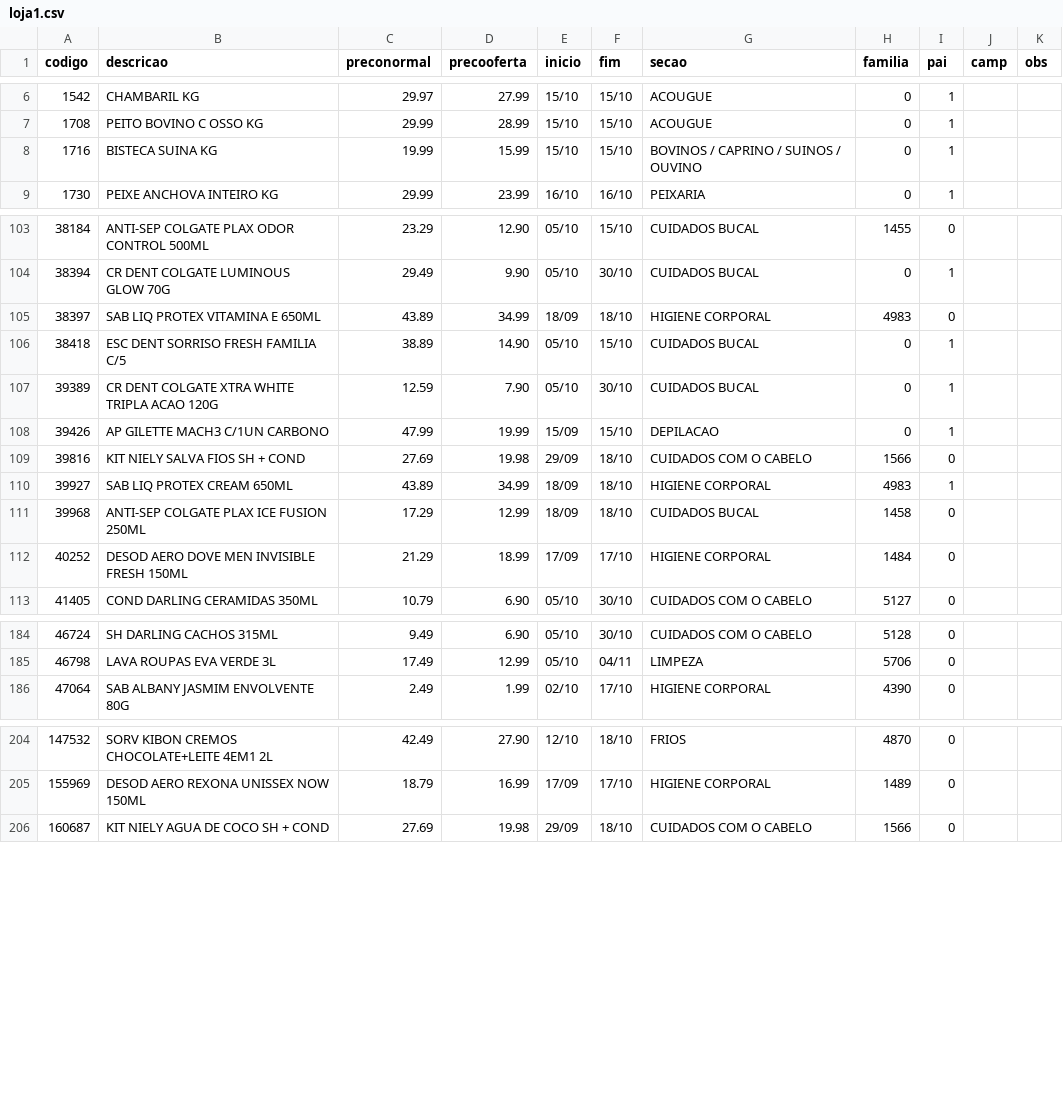
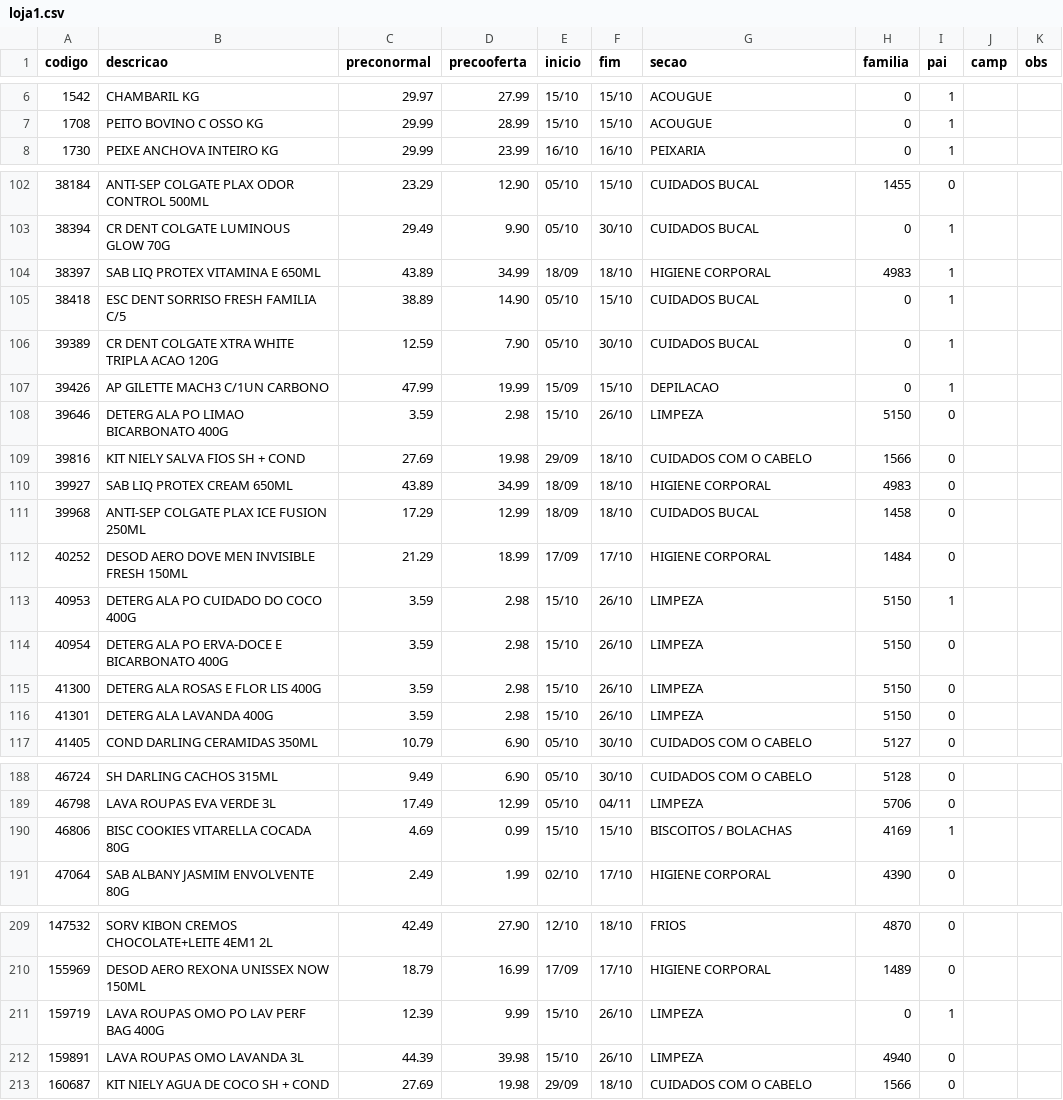
Before and after one commit to luciano504/placas, a CSV file: data/loja1.csv, drawn as a sheet; only a part is shown, gaps mark what is left out; the diff covers the shown part only.

```diff
--- a/data/loja1.csv
+++ b/data/loja1.csv
@@ -7,3 +7,2 @@ codigo,descricao,preconormal,precooferta,inicio,fim,secao,familia,pai,camp,obs
 1708,PEITO BOVINO C OSSO KG,29.99,28.99,15/10,15/10,ACOUGUE,0,1,,
-1716,BISTECA SUINA KG,19.99,15.99,15/10,15/10,BOVINOS / CAPRINO / SUINOS / OUVINO,0,1,,
 1730,PEIXE ANCHOVA INTEIRO KG,29.99,23.99,16/10,16/10,PEIXARIA,0,1,,
@@ -104,3 +103,3 @@ codigo,descricao,preconormal,precooferta,inicio,fim,secao,familia,pai,camp,obs
 38394,CR DENT COLGATE LUMINOUS GLOW 70G,29.49,9.90,05/10,30/10,CUIDADOS BUCAL,0,1,,
-38397,SAB LIQ PROTEX VITAMINA E 650ML,43.89,34.99,18/09,18/10,HIGIENE CORPORAL,4983,0,,
+38397,SAB LIQ PROTEX VITAMINA E 650ML,43.89,34.99,18/09,18/10,HIGIENE CORPORAL,4983,1,,
 38418,ESC DENT SORRISO FRESH FAMILIA C/5,38.89,14.90,05/10,15/10,CUIDADOS BUCAL,0,1,,
@@ -108,6 +107,11 @@ codigo,descricao,preconormal,precooferta,inicio,fim,secao,familia,pai,camp,obs
 39426,AP GILETTE MACH3 C/1UN CARBONO,47.99,19.99,15/09,15/10,DEPILACAO,0,1,,
+39646,DETERG ALA PO LIMAO BICARBONATO 400G,3.59,2.98,15/10,26/10,LIMPEZA,5150,0,,
 39816,KIT NIELY SALVA FIOS SH + COND,27.69,19.98,29/09,18/10,CUIDADOS COM O CABELO,1566,0,,
-39927,SAB LIQ PROTEX CREAM 650ML,43.89,34.99,18/09,18/10,HIGIENE CORPORAL,4983,1,,
+39927,SAB LIQ PROTEX CREAM 650ML,43.89,34.99,18/09,18/10,HIGIENE CORPORAL,4983,0,,
 39968,ANTI-SEP COLGATE PLAX ICE FUSION 250ML,17.29,12.99,18/09,18/10,CUIDADOS BUCAL,1458,0,,
 40252,DESOD AERO DOVE MEN INVISIBLE FRESH 150ML,21.29,18.99,17/09,17/10,HIGIENE CORPORAL,1484,0,,
+40953,DETERG ALA PO CUIDADO DO COCO 400G,3.59,2.98,15/10,26/10,LIMPEZA,5150,1,,
+40954,DETERG ALA PO ERVA-DOCE E BICARBONATO 400G,3.59,2.98,15/10,26/10,LIMPEZA,5150,0,,
+41300,DETERG ALA ROSAS E FLOR LIS 400G,3.59,2.98,15/10,26/10,LIMPEZA,5150,0,,
+41301,DETERG ALA LAVANDA 400G,3.59,2.98,15/10,26/10,LIMPEZA,5150,0,,
 41405,COND DARLING CERAMIDAS 350ML,10.79,6.90,05/10,30/10,CUIDADOS COM O CABELO,5127,0,,
@@ -185,2 +189,3 @@ codigo,descricao,preconormal,precooferta,inicio,fim,secao,familia,pai,camp,obs
 46798,LAVA ROUPAS EVA VERDE 3L,17.49,12.99,05/10,04/11,LIMPEZA,5706,0,,
+46806,BISC COOKIES VITARELLA COCADA 80G,4.69,0.99,15/10,15/10,BISCOITOS / BOLACHAS,4169,1,,
 47064,SAB ALBANY JASMIM ENVOLVENTE 80G,2.49,1.99,02/10,17/10,HIGIENE CORPORAL,4390,0,,
@@ -205,2 +210,4 @@ codigo,descricao,preconormal,precooferta,inicio,fim,secao,familia,pai,camp,obs
 155969,DESOD AERO REXONA UNISSEX NOW 150ML,18.79,16.99,17/09,17/10,HIGIENE CORPORAL,1489,0,,
+159719,LAVA ROUPAS OMO PO LAV PERF BAG 400G,12.39,9.99,15/10,26/10,LIMPEZA,0,1,,
+159891,LAVA ROUPAS OMO LAVANDA 3L,44.39,39.98,15/10,26/10,LIMPEZA,4940,0,,
 160687,KIT NIELY AGUA DE COCO SH + COND,27.69,19.98,29/09,18/10,CUIDADOS COM O CABELO,1566,0,,
```
Also changed, not shown: 2 added rows and 1 removed row elsewhere in this file, data/loja2.csv, data/loja3.csv, 6 other files.
